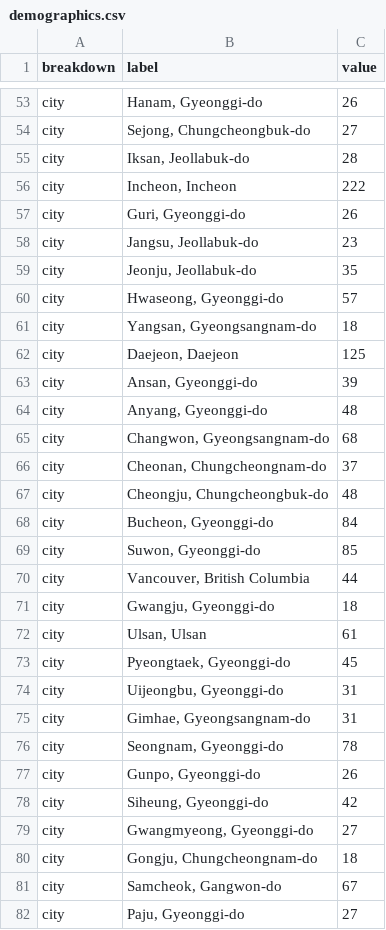
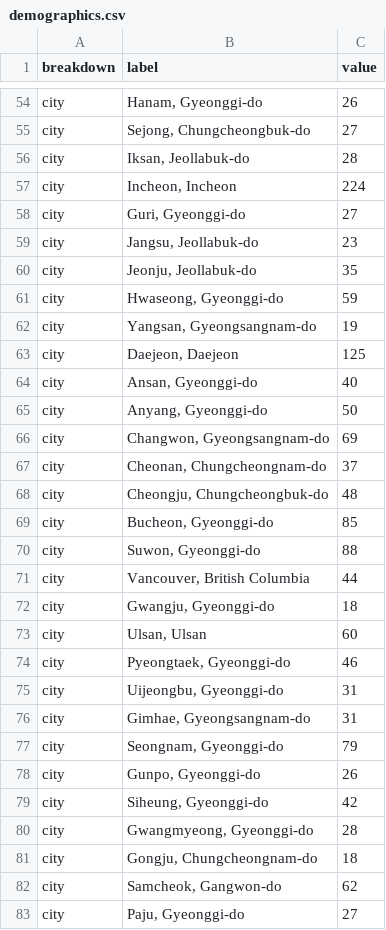
Before and after one commit to ljwa1414-sys/channel-dashboard, a CSV file: data/demographics.csv, drawn as a sheet; only a part is shown, gaps mark what is left out; the diff covers the shown part only.

```diff
--- a/data/demographics.csv
+++ b/data/demographics.csv
@@ -55,28 +56,28 @@ city,"Sejong, Chungcheongbuk-do",27
 city,"Iksan, Jeollabuk-do",28
-city,"Incheon, Incheon",222
-city,"Guri, Gyeonggi-do",26
+city,"Incheon, Incheon",224
+city,"Guri, Gyeonggi-do",27
 city,"Jangsu, Jeollabuk-do",23
 city,"Jeonju, Jeollabuk-do",35
-city,"Hwaseong, Gyeonggi-do",57
-city,"Yangsan, Gyeongsangnam-do",18
+city,"Hwaseong, Gyeonggi-do",59
+city,"Yangsan, Gyeongsangnam-do",19
 city,"Daejeon, Daejeon",125
-city,"Ansan, Gyeonggi-do",39
-city,"Anyang, Gyeonggi-do",48
-city,"Changwon, Gyeongsangnam-do",68
+city,"Ansan, Gyeonggi-do",40
+city,"Anyang, Gyeonggi-do",50
+city,"Changwon, Gyeongsangnam-do",69
 city,"Cheonan, Chungcheongnam-do",37
 city,"Cheongju, Chungcheongbuk-do",48
-city,"Bucheon, Gyeonggi-do",84
-city,"Suwon, Gyeonggi-do",85
+city,"Bucheon, Gyeonggi-do",85
+city,"Suwon, Gyeonggi-do",88
 city,"Vancouver, British Columbia",44
 city,"Gwangju, Gyeonggi-do",18
-city,"Ulsan, Ulsan",61
-city,"Pyeongtaek, Gyeonggi-do",45
+city,"Ulsan, Ulsan",60
+city,"Pyeongtaek, Gyeonggi-do",46
 city,"Uijeongbu, Gyeonggi-do",31
 city,"Gimhae, Gyeongsangnam-do",31
-city,"Seongnam, Gyeonggi-do",78
+city,"Seongnam, Gyeonggi-do",79
 city,"Gunpo, Gyeonggi-do",26
 city,"Siheung, Gyeonggi-do",42
-city,"Gwangmyeong, Gyeonggi-do",27
+city,"Gwangmyeong, Gyeonggi-do",28
 city,"Gongju, Chungcheongnam-do",18
-city,"Samcheok, Gangwon-do",67
+city,"Samcheok, Gangwon-do",62
 city,"Paju, Gyeonggi-do",27
```
Also changed, not shown: 1 added row, 1 moved row and 13 edited cells elsewhere in this file, data/daily.csv, data/reference_accounts.csv, 5 other files.
